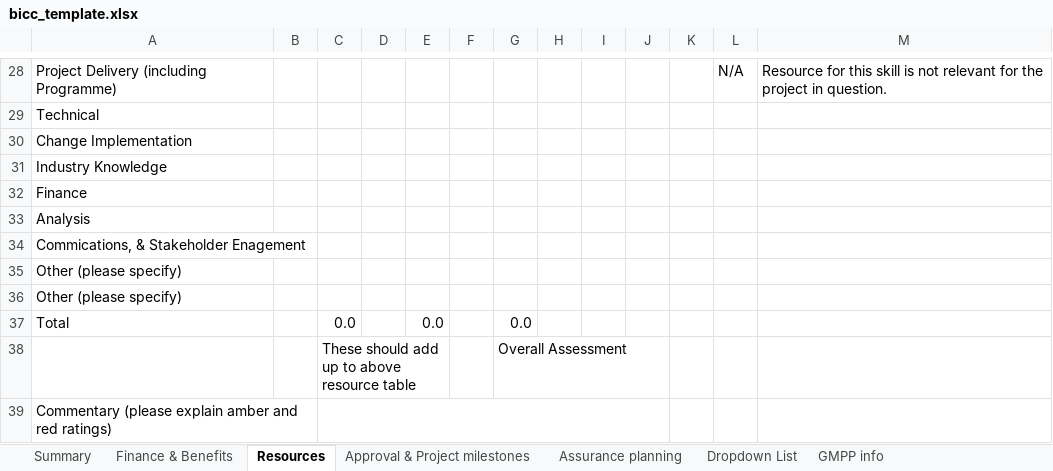
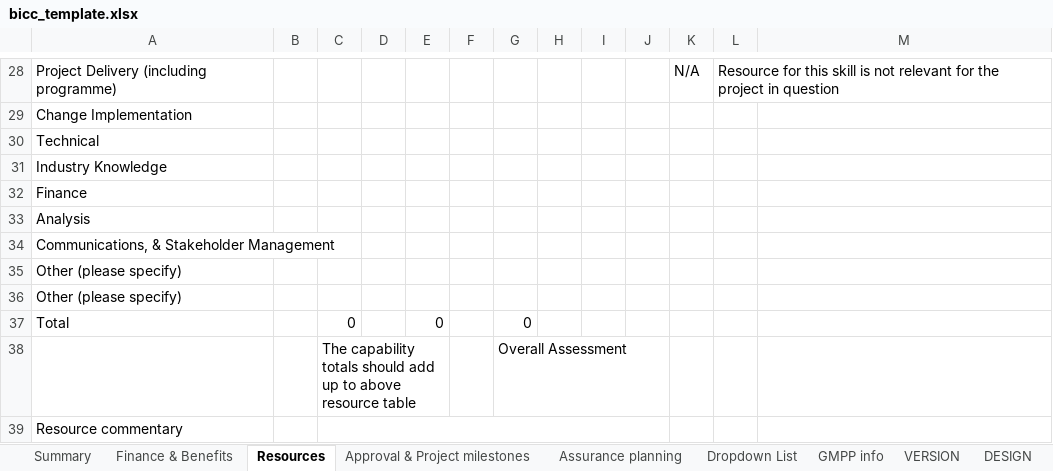
Before and after one commit to department-for-transport-public/bcompiler_datamap_files, an Excel workbook: bicc_template.xlsx, sheet Resources, drawn as a sheet; only a part is shown, gaps mark what is left out; values as stored, in another font and other column widths than the file's, no cell formats; charts and pictures and conditional formats not drawn; removed rows and columns are numbered as before the commit, all else as after; the diff covers the shown part only; the diff names each change by its address in the sheet, - before the commit and + after, or states it on an @@ line.

```diff
--- a/bicc_template.xlsx (sheet Resources)
+++ b/bicc_template.xlsx (sheet Resources)
+sheet tab: VERSION
+sheet tab: DESIGN
-column K, empty
+column L, row 28: Resource for this skill is not relevant for the project in question
-A28: Project Delivery (including Programme)
+A28: Project Delivery (including programme)
-M28: Resource for this skill is not relevant for the project in question.
+M28: (empty)
@@ row 30 moved to row 29: Change Implementation @@
-A34: Commications, & Stakeholder Enagement
+A34: Communications, & Stakeholder Management
-row 37: Total |  | 0.0 |  | 0.0 |  | 0.0
+row 37: Total |  | 0 |  | 0 |  | 0
-C38: These should add…
+C38: The capability totals should add…
-A39: Commentary (please explain amber and red ratings)
+A39: Resource commentary
```
Also changed, not shown: 8 added rows, 8 removed rows, 16 edited cells and merged cells elsewhere in this sheet, sheet Finance & Benefits, sheet Dropdown List, sheet Summary, sheet Approval & Project milestones, sheet Assurance planning, sheet GMPP info, cell formats, formulas that keep their value, charts or pictures, 1 other file.
